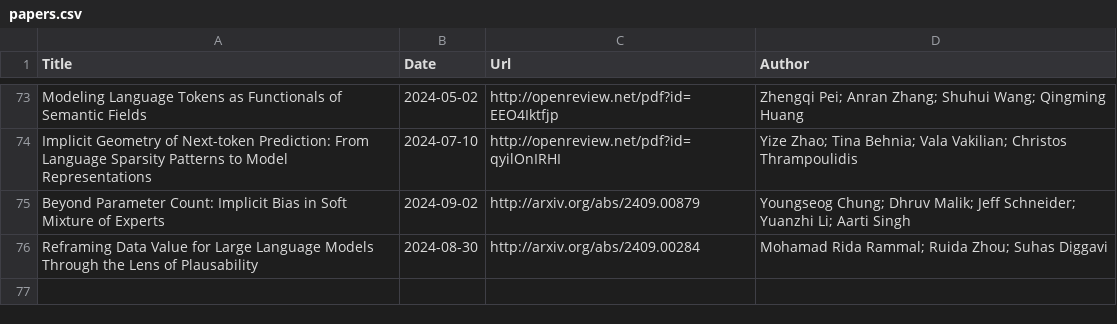
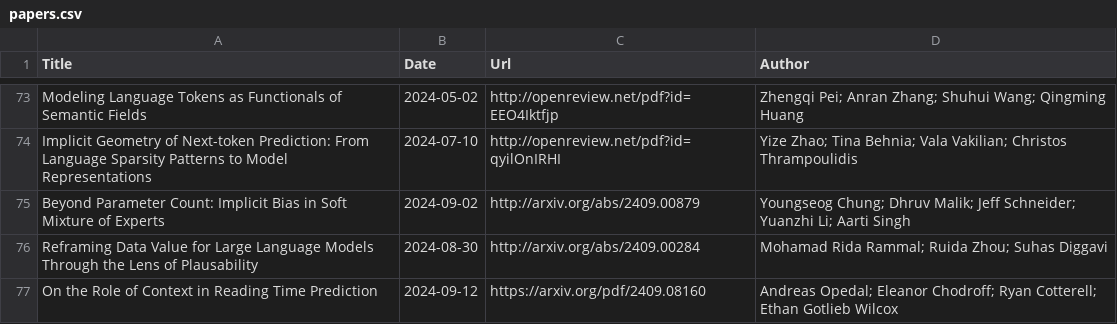
Before and after one commit to Furyton/awesome-language-model-analysis, a CSV file: papers/miscellanea/papers.csv, drawn as a sheet; only a part is shown, gaps mark what is left out; the diff names each change by its address in the sheet, - before the commit and + after, or states it on an @@ line.

```diff
--- a/papers/miscellanea/papers.csv
+++ b/papers/miscellanea/papers.csv
+row 77: On the Role of Context in Reading Time Prediction | 2024-09-12 | https://arxiv.org/pdf/2409.08160 | Andreas Opedal; Eleanor Chodroff; Ryan Cotterell; Ethan Gotlieb Wilcox
```
Also changed, not shown: papers/phenomena-of-interest/hallucination/papers.csv, papers/phenomena-of-interest/training-dynamics/papers.csv.
